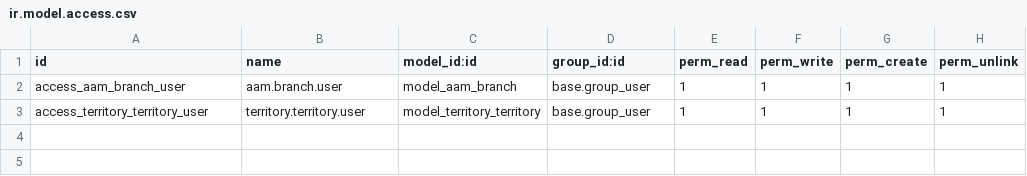
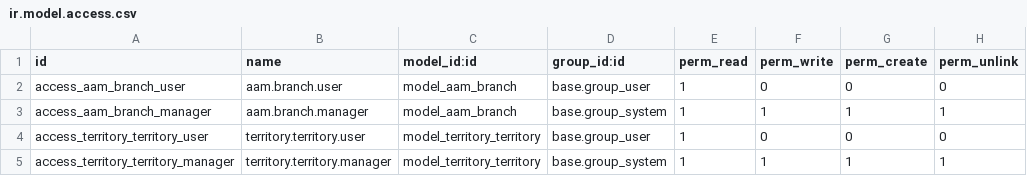
Before and after one commit to Arafath-Abir/field_force, a CSV file: extra_addons/aam_branch_management/security/ir.model.access.csv, drawn as a sheet.

Commit message:
fix(branch_management): restrict branch and territory write permissions to system managers

```diff
--- a/extra_addons/aam_branch_management/security/ir.model.access.csv
+++ b/extra_addons/aam_branch_management/security/ir.model.access.csv
@@ -1,3 +1,5 @@
 id,name,model_id:id,group_id:id,perm_read,perm_write,perm_create,perm_unlink
-access_aam_branch_user,aam.branch.user,model_aam_branch,base.group_user,1,1,1,1
-access_territory_territory_user,territory.territory.user,model_territory_territory,base.group_user,1,1,1,1
+access_aam_branch_user,aam.branch.user,model_aam_branch,base.group_user,1,0,0,0
+access_aam_branch_manager,aam.branch.manager,model_aam_branch,base.group_system,1,1,1,1
+access_territory_territory_user,territory.territory.user,model_territory_territory,base.group_user,1,0,0,0
+access_territory_territory_manager,territory.territory.manager,model_territory_territory,base.group_system,1,1,1,1
```
